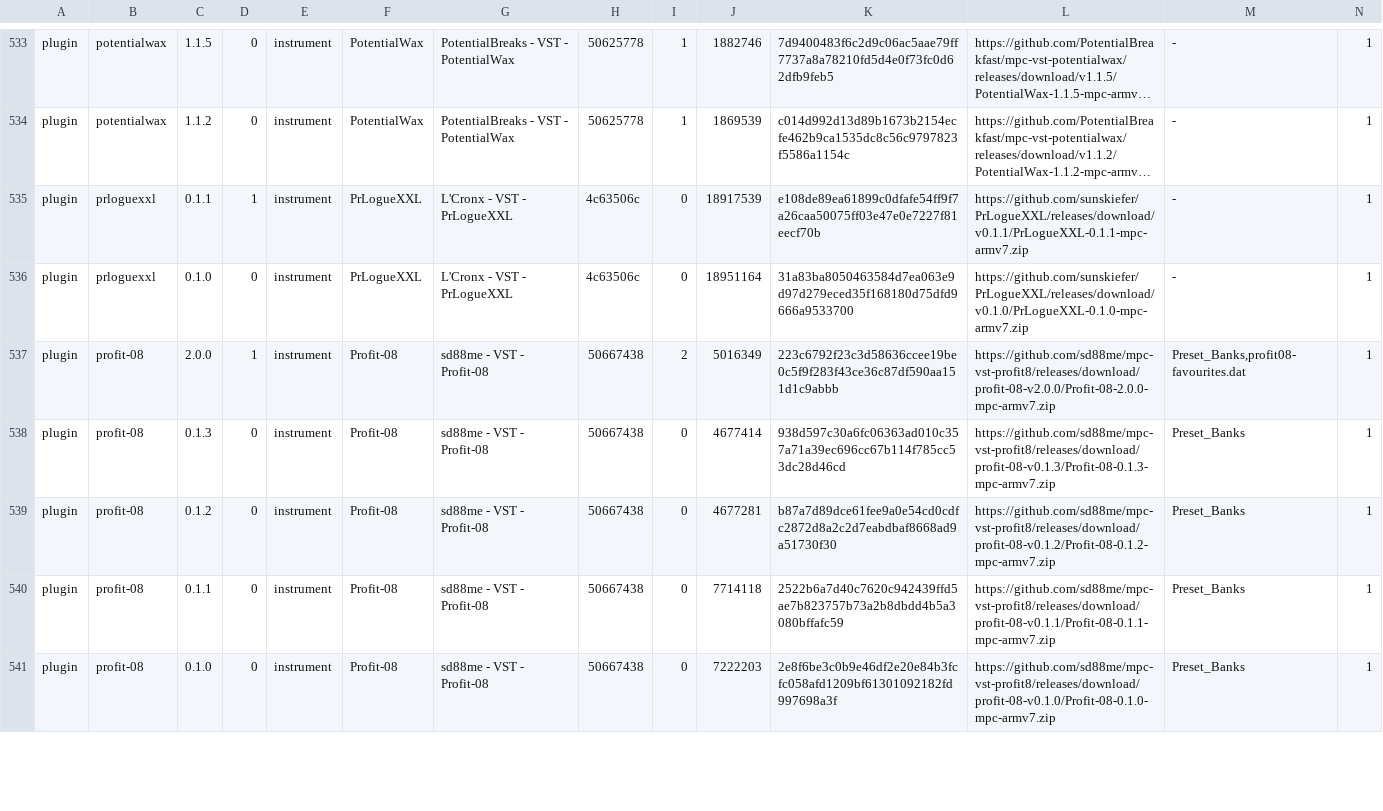
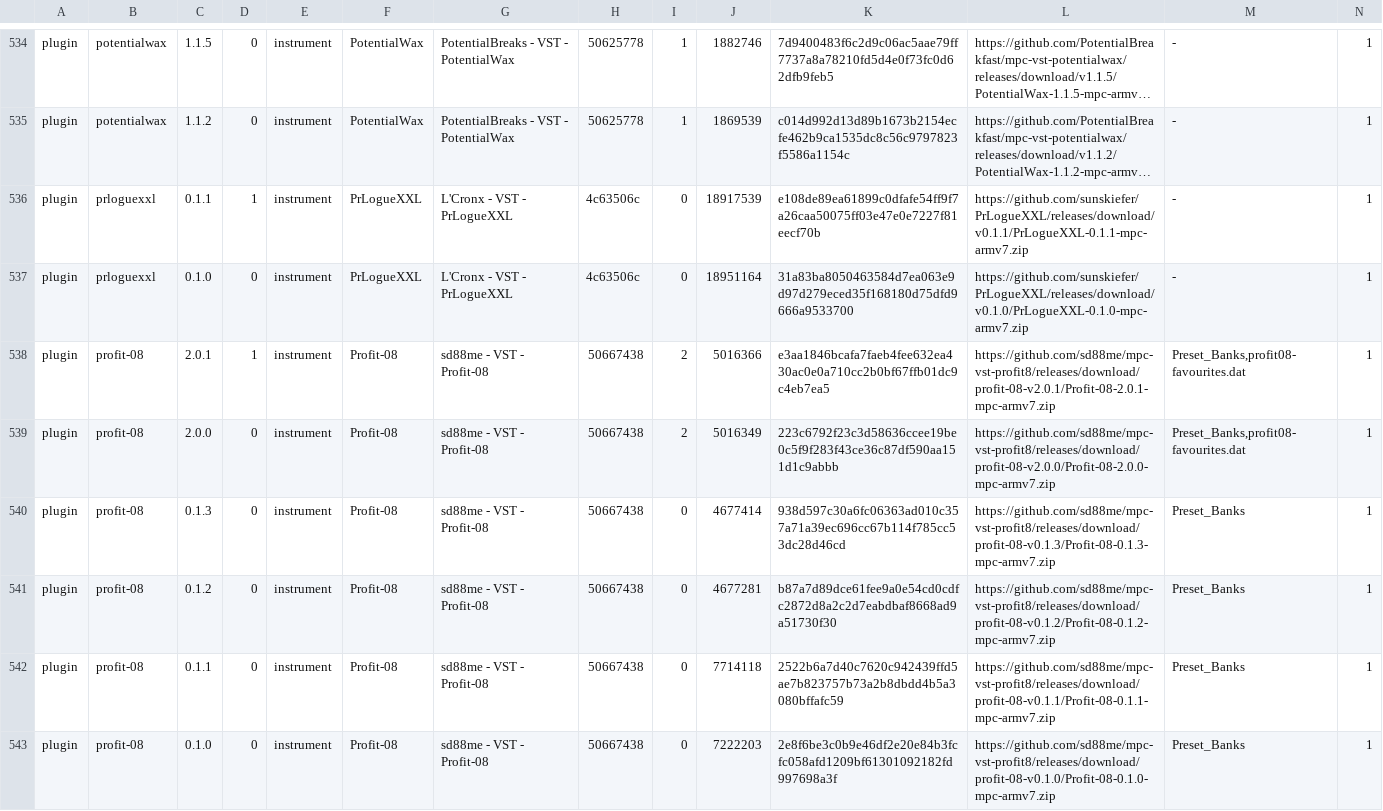
Before and after one commit to sd88me/sd88me.github.io, a TSV file: mpc-vst-plugins/catalog.tsv, drawn as a sheet; only a part is shown, gaps mark what is left out; long unchanged cells end in …; addresses are those after the commit; rows hold the shown columns only; the diff covers the shown part only; the diff names each change by its address in the sheet, - before the commit and + after, or states it on an @@ line.

Commit message:
Mirror the catalog from open-mpc/mpc-vst-plugins@2644480

```diff
--- a/mpc-vst-plugins/catalog.tsv
+++ b/mpc-vst-plugins/catalog.tsv
+row 538: plugin | profit-08 | 2.0.1 | 1 | instrument | Profit-08 | sd88me - VST - Profit-08 | 50667438 | 2 | 5016366 | e3aa1846bcafa7faeb4fee632ea430ac0e0a710cc2b0bf67ffb01dc9c4eb7ea5 | https://github.com/sd88me/mpc-vst-profit8/releases/download/profit-08-v2.0.1/Profit-08-2.0.1-mpc-armv7.zip | Preset_Banks,profit08-favourites.dat | 1
-D539: 1
+D539: 0
```
Also changed, not shown: 2 added rows and 2 edited cells elsewhere in this file, 2 other files.
